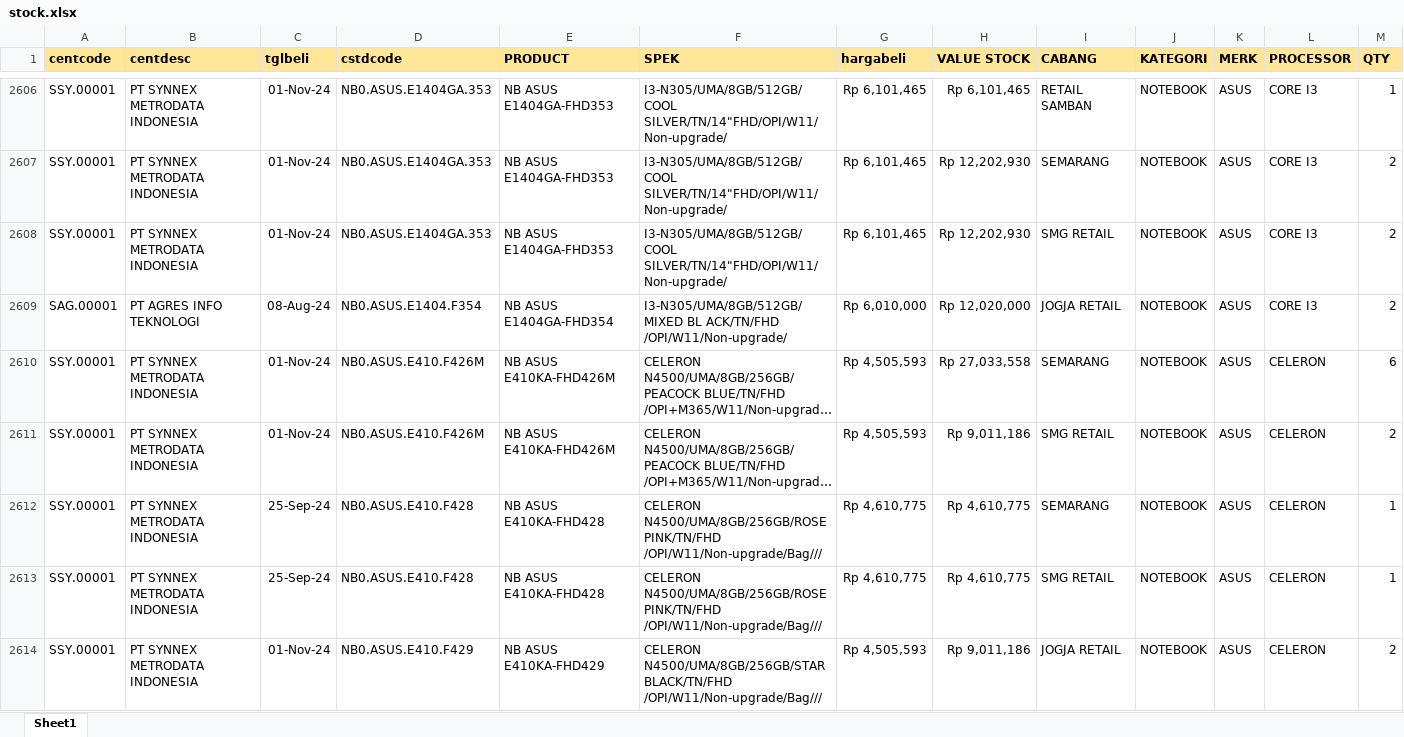
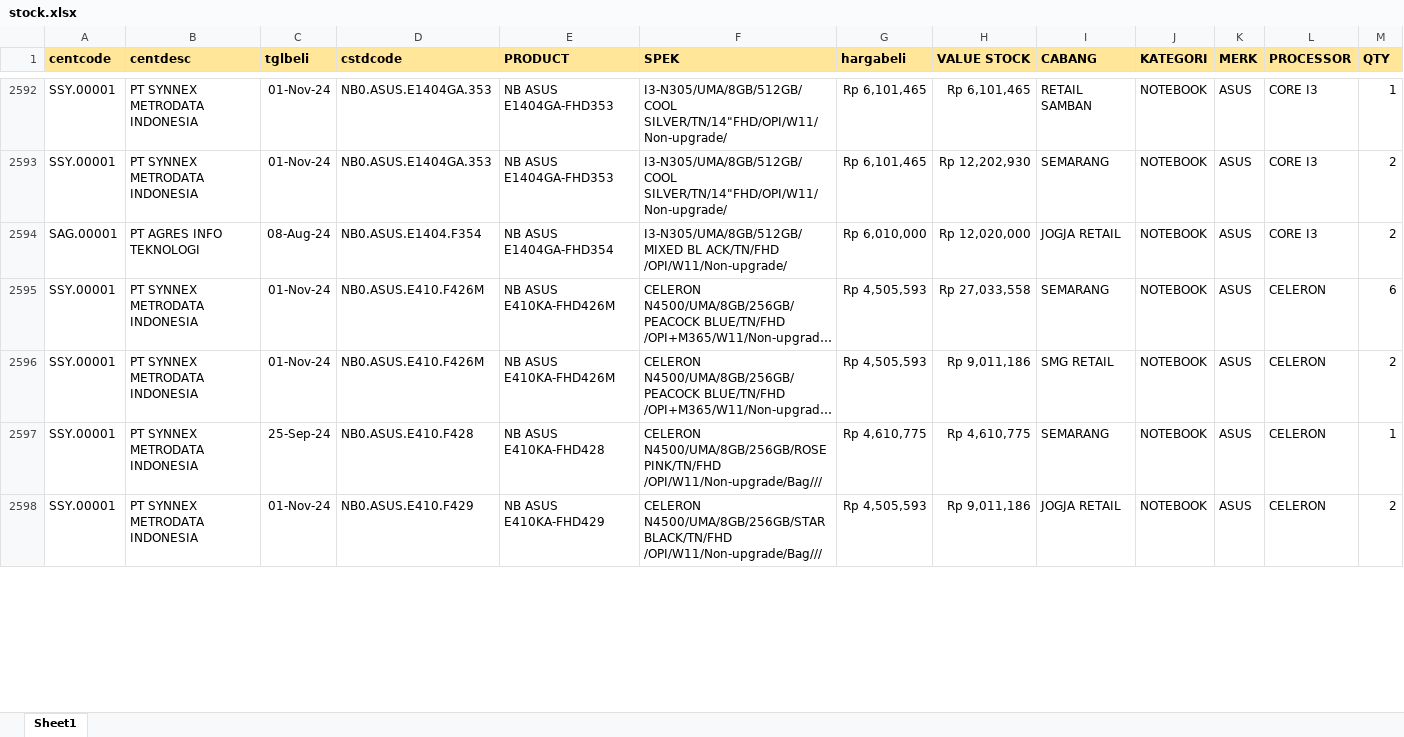
Before and after one commit to YoasAriel/Project-TOP, an Excel workbook: stock.xlsx, sheet Sheet1, drawn as a sheet; only a part is shown, gaps mark what is left out; long unchanged cells end in …; values as stored, in another font and other column widths than the file's, no borders; removed rows and columns are numbered as before the commit, all else as after; the diff covers the shown part only; the diff names each change by its address in the sheet, - before the commit and + after, or states it on an @@ line.

Commit message:
update 25 Nov 24

```diff
--- a/stock.xlsx (sheet Sheet1)
+++ b/stock.xlsx (sheet Sheet1)
-row 2608: SSY.00001 | PT SYNNEX METRODATA INDONESIA | 01-Nov-24 | NB0.ASUS.E1404GA.353 | NB ASUS E1404GA-FHD353 | I3-N305/UMA/8GB/512GB/COOL SILVER/TN/14"FHD/OPI/W11/Non-upgrade/ | Rp 6,101,465 | Rp 12,202,930 | SMG RETAIL | NOTEBOOK | ASUS | CORE I3 | 2
-row 2613: SSY.00001 | PT SYNNEX METRODATA INDONESIA | 25-Sep-24 | NB0.ASUS.E410.F428 | NB ASUS E410KA-FHD428 | CELERON N4500/UMA/8GB/256GB/ROSE PINK/TN/FHD /OPI/W11/Non-upgrade/Bag/// | Rp 4,610,775 | Rp 4,610,775 | SMG RETAIL | NOTEBOOK | ASUS | CELERON | 1
```
Also changed, not shown: 34 added rows, 67 removed rows, 3 moved rows and 494 edited cells elsewhere in this sheet, formulas that keep their value.
